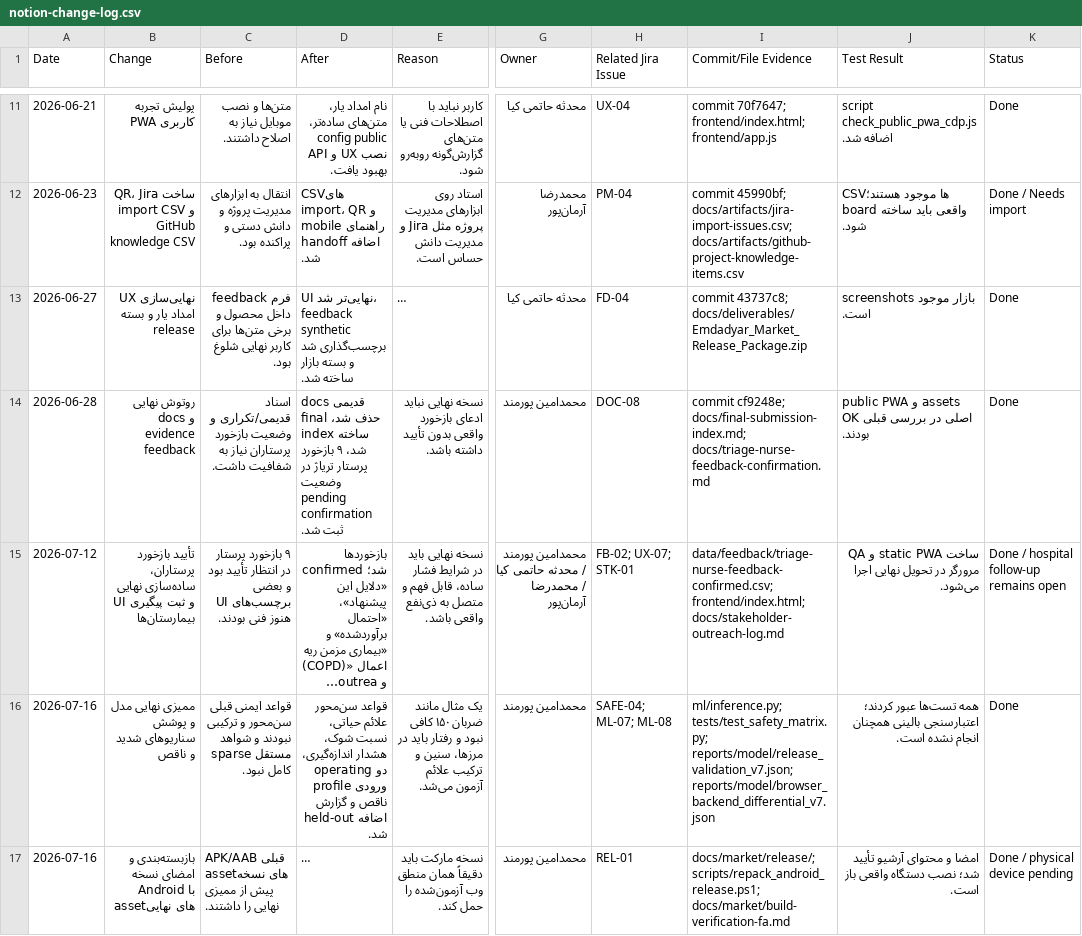
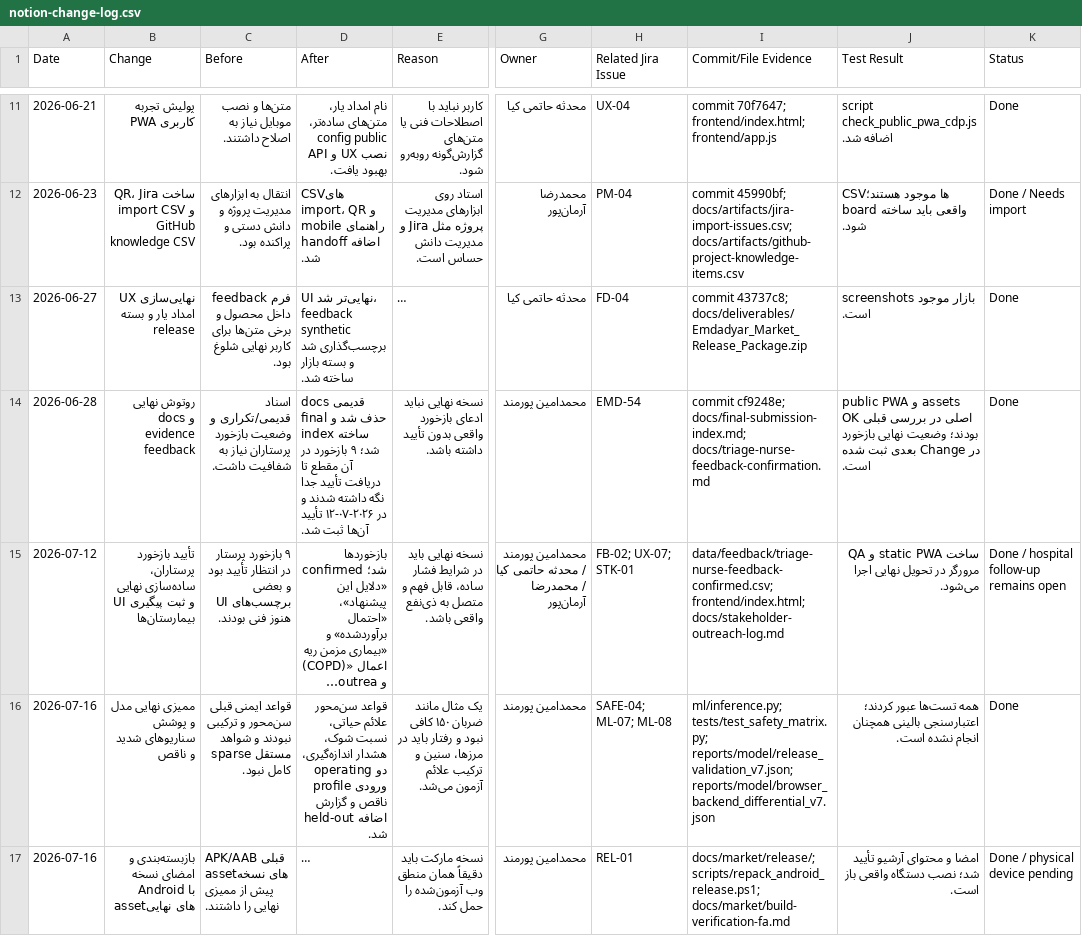
Before and after one commit to AminHatesProgramming/emergency-triage-mvp, a CSV file: project-management-final-package/notion-change-log.csv, drawn as a sheet; only a part is shown, gaps mark what is left out; long unchanged cells end in …; the diff names each change by its address in the sheet, - before the commit and + after, or states it on an @@ line.

Commit message:
Complete Jira and Notion project evidence

```diff
--- a/project-management-final-package/notion-change-log.csv
+++ b/project-management-final-package/notion-change-log.csv
-D14 (After): …قدیمی حذف شد، final index ساخته شد، ۹ بازخورد پرستار تریاژ در وضعیت pending confirmation ثبت شد.
+D14 (After): …قدیمی حذف شد و final index ساخته شد؛ ۹ بازخورد در آن مقطع تا دریافت تأیید جدا نگه داشته شدند و در ۲۰۲۶-۰۷-۱۲ تأیید آن‌ها ثبت شد.
-H14 (Related Jira Issue): DOC-08
+H14 (Related Jira Issue): EMD-54
-J14 (Test Result): …قبلی OK بودند.
+J14 (Test Result): …قبلی OK بودند؛ وضعیت نهایی بازخورد در Change بعدی ثبت شده است.
```
Also changed, not shown: 18 other files.
